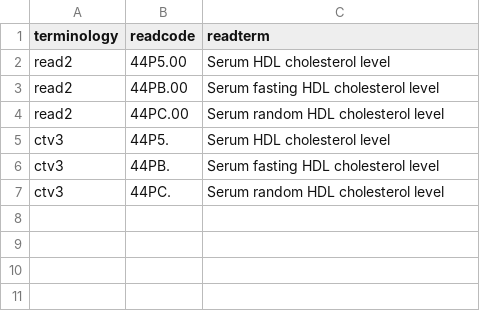
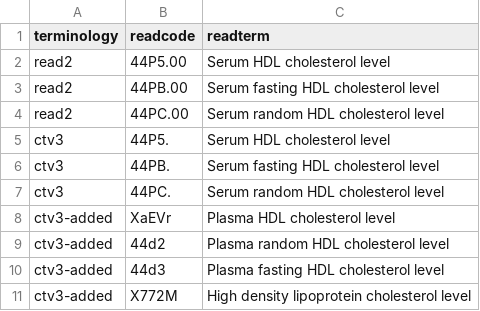
Before and after one commit to MichCM/ukb_traj_data, a CSV file: data/HDL.csv, drawn as a sheet; the diff names each change by its address in the sheet, - before the commit and + after, or states it on an @@ line.

Commit message:
Update HDL.csv

```diff
--- a/data/HDL.csv
+++ b/data/HDL.csv
+row 8: ctv3-added | XaEVr | Plasma HDL cholesterol level
+row 9: ctv3-added | 44d2 | Plasma random HDL cholesterol level
+row 10: ctv3-added | 44d3 | Plasma fasting HDL cholesterol level
+row 11: ctv3-added | X772M | High density lipoprotein cholesterol level
```
